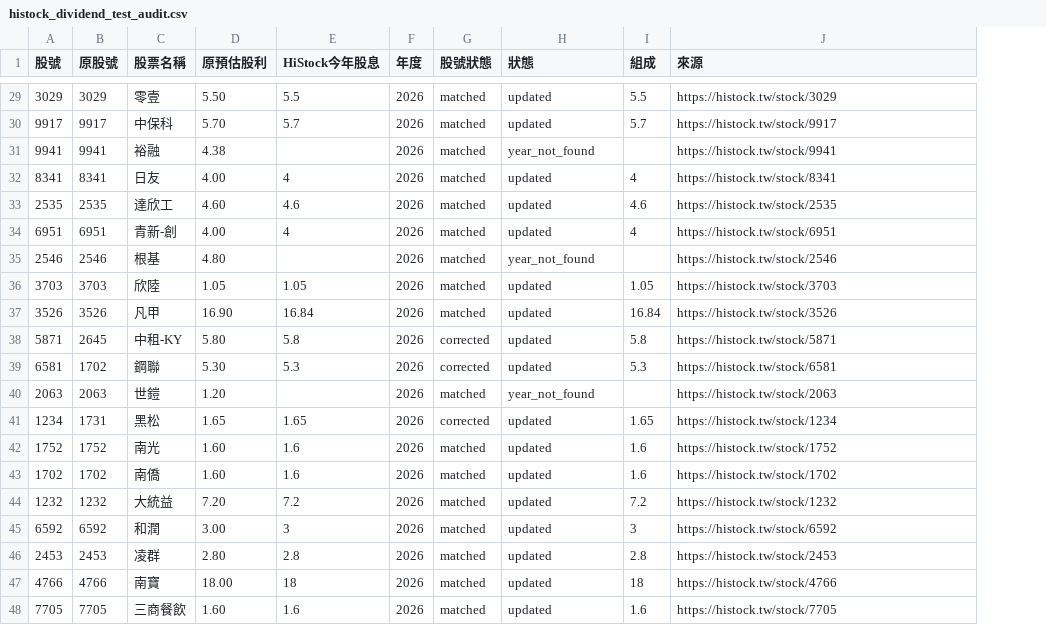
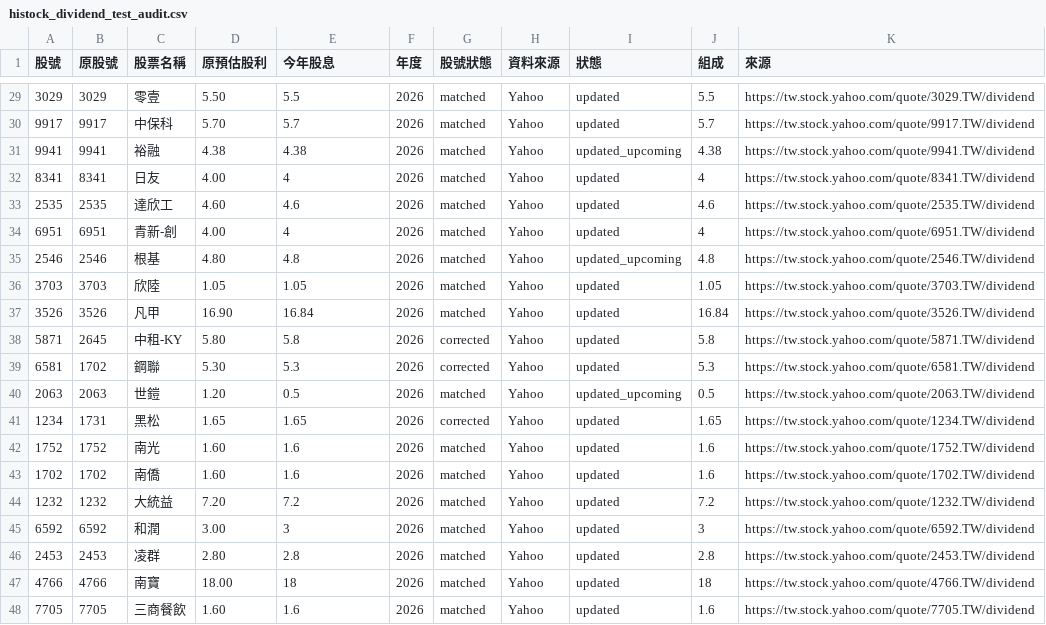
Before and after one commit to Od-Claw/pandy, a CSV file: histock_dividend_test_audit.csv, drawn as a sheet; only a part is shown, gaps mark what is left out; addresses are those after the commit; the diff covers the shown part only; the diff names each change by its address in the sheet, - before the commit and + after, or states it on an @@ line.

Commit message:
Use Yahoo dividends for test page 2026-07-04

```diff
--- a/histock_dividend_test_audit.csv
+++ b/histock_dividend_test_audit.csv
+column H (資料來源), rows 29-48: all Yahoo
-E1: HiStock今年股息
+E1: 今年股息
-K29 (來源): https://histock.tw/stock/3029
+K29 (來源): https://tw.stock.yahoo.com/quote/3029.TW/dividend
-K30 (來源): https://histock.tw/stock/9917
+K30 (來源): https://tw.stock.yahoo.com/quote/9917.TW/dividend
-E31 (今年股息): (empty)
+E31 (今年股息): 4.38
-I31 (狀態): year_not_found
+I31 (狀態): updated_upcoming
-J31 (組成): (empty)
+J31 (組成): 4.38
-K31 (來源): https://histock.tw/stock/9941
+K31 (來源): https://tw.stock.yahoo.com/quote/9941.TW/dividend
-K32 (來源): https://histock.tw/stock/8341
+K32 (來源): https://tw.stock.yahoo.com/quote/8341.TW/dividend
-K33 (來源): https://histock.tw/stock/2535
+K33 (來源): https://tw.stock.yahoo.com/quote/2535.TW/dividend
-K34 (來源): https://histock.tw/stock/6951
+K34 (來源): https://tw.stock.yahoo.com/quote/6951.TW/dividend
-E35 (今年股息): (empty)
+E35 (今年股息): 4.8
-I35 (狀態): year_not_found
+I35 (狀態): updated_upcoming
-J35 (組成): (empty)
+J35 (組成): 4.8
-K35 (來源): https://histock.tw/stock/2546
+K35 (來源): https://tw.stock.yahoo.com/quote/2546.TW/dividend
-K36 (來源): https://histock.tw/stock/3703
+K36 (來源): https://tw.stock.yahoo.com/quote/3703.TW/dividend
-K37 (來源): https://histock.tw/stock/3526
+K37 (來源): https://tw.stock.yahoo.com/quote/3526.TW/dividend
-K38 (來源): https://histock.tw/stock/5871
+K38 (來源): https://tw.stock.yahoo.com/quote/5871.TW/dividend
-K39 (來源): https://histock.tw/stock/6581
+K39 (來源): https://tw.stock.yahoo.com/quote/6581.TW/dividend
-E40 (今年股息): (empty)
+E40 (今年股息): 0.5
-I40 (狀態): year_not_found
+I40 (狀態): updated_upcoming
-J40 (組成): (empty)
+J40 (組成): 0.5
-K40 (來源): https://histock.tw/stock/2063
+K40 (來源): https://tw.stock.yahoo.com/quote/2063.TW/dividend
-K41 (來源): https://histock.tw/stock/1234
+K41 (來源): https://tw.stock.yahoo.com/quote/1234.TW/dividend
-K42 (來源): https://histock.tw/stock/1752
+K42 (來源): https://tw.stock.yahoo.com/quote/1752.TW/dividend
-K43 (來源): https://histock.tw/stock/1702
+K43 (來源): https://tw.stock.yahoo.com/quote/1702.TW/dividend
-K44 (來源): https://histock.tw/stock/1232
+K44 (來源): https://tw.stock.yahoo.com/quote/1232.TW/dividend
-K45 (來源): https://histock.tw/stock/6592
+K45 (來源): https://tw.stock.yahoo.com/quote/6592.TW/dividend
-K46 (來源): https://histock.tw/stock/2453
+K46 (來源): https://tw.stock.yahoo.com/quote/2453.TW/dividend
-K47 (來源): https://histock.tw/stock/4766
+K47 (來源): https://tw.stock.yahoo.com/quote/4766.TW/dividend
-K48 (來源): https://histock.tw/stock/7705
+K48 (來源): https://tw.stock.yahoo.com/quote/7705.TW/dividend
```
Also changed, not shown: 135 edited cells elsewhere in this file, 1 other file.
